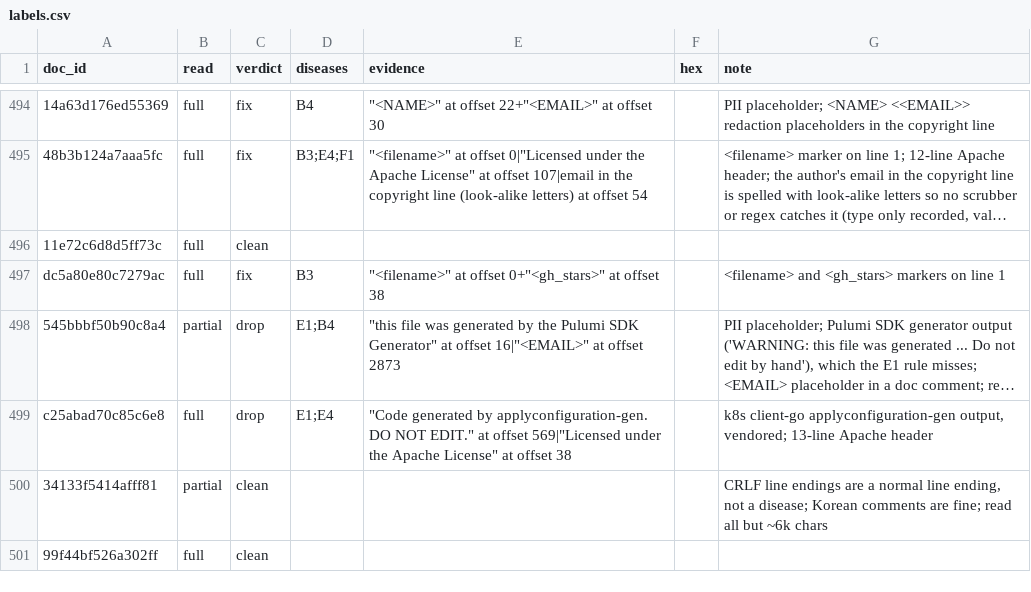
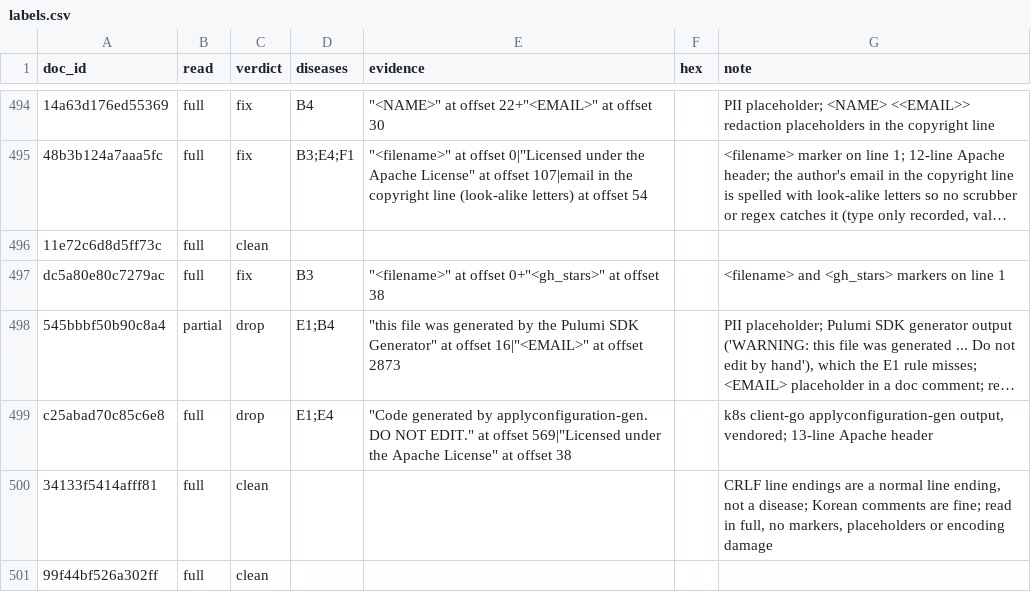
Before and after one commit to RaviNaik/ERA, a CSV file: v5/capstone/code-go-diagnosis/labels.csv, drawn as a sheet; only a part is shown, gaps mark what is left out; long unchanged cells end in ….

Commit message:
code-go diagnosis: doc 498 read in full and clean; index and medicine notes updated

```diff
--- a/v5/capstone/code-go-diagnosis/labels.csv
+++ b/v5/capstone/code-go-diagnosis/labels.csv
@@ -499,3 +499,3 @@ dc5a80e80c7279ac,full,fix,B3,"""<filename>"" at offset 0+""<gh_stars>"" at offse
 c25abad70c85c6e8,full,drop,E1;E4,"""Code generated by applyconfiguration-gen. DO NOT EDIT."" at offset 569|""Licensed under the Apache License"" at offset 38",,"k8s client-go applyconfiguration-gen output, vendored; 13-line Apache header"
-34133f5414afff81,partial,clean,,,,"CRLF line endings are a normal line ending, not a disease; Korean comments are fine; read all but ~6k chars"
+34133f5414afff81,full,clean,,,,"CRLF line endings are a normal line ending, not a disease; Korean comments are fine; read in full, no markers, placeholders or encoding damage"
 99f44bf526a302ff,full,clean,,,,
```
Also changed, not shown: 3 other files.
